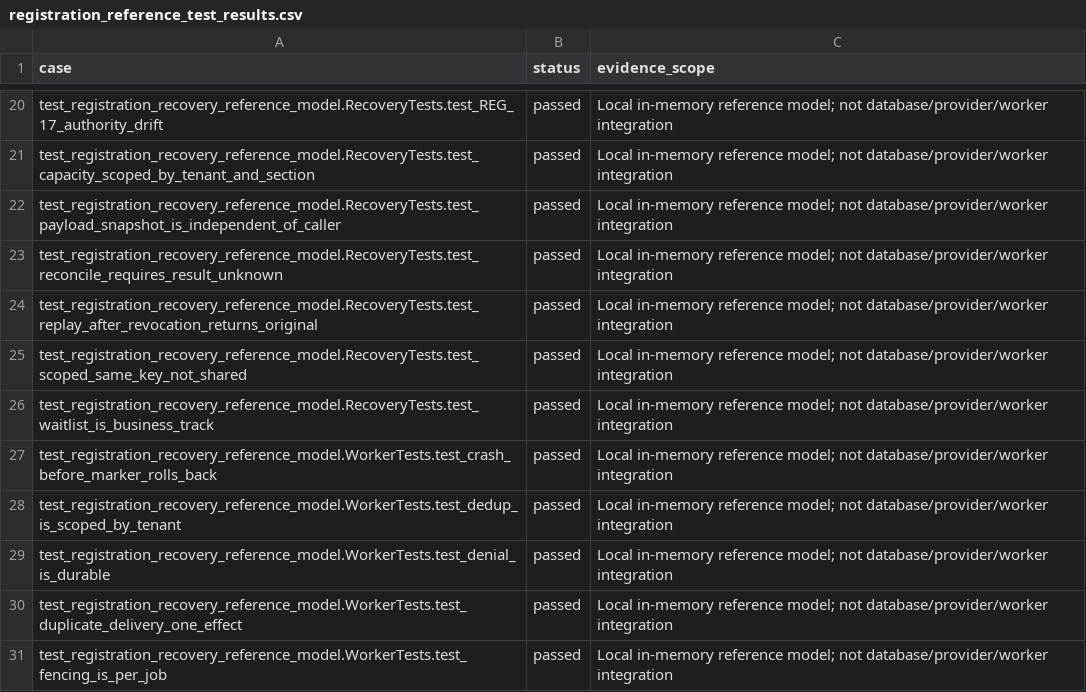
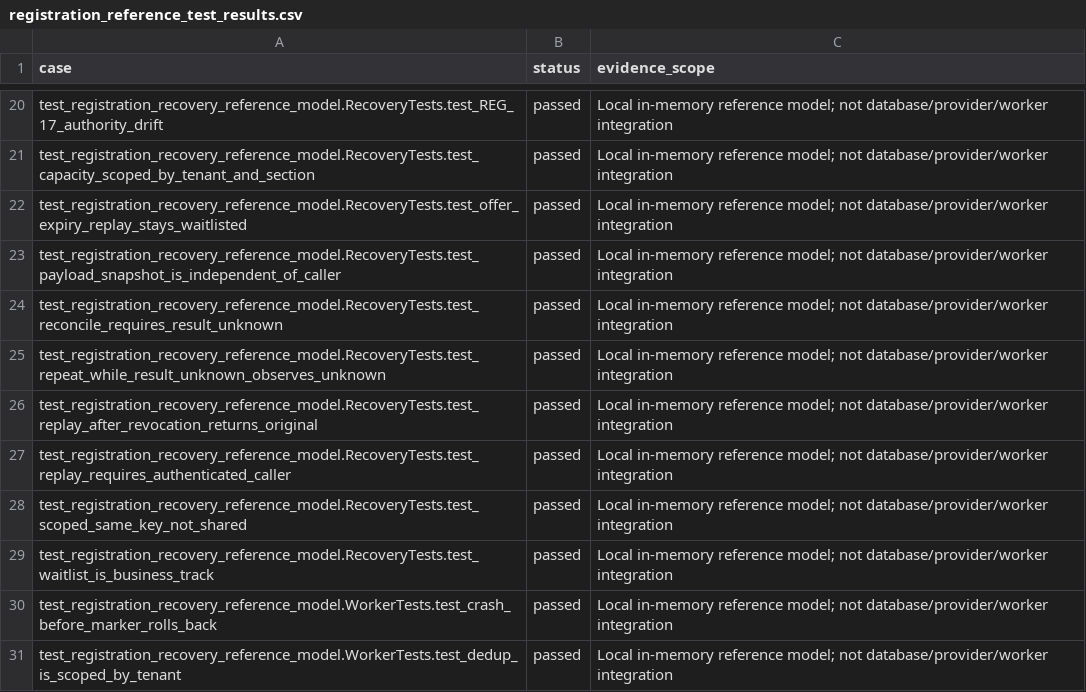
Before and after one commit to harrisonjrubin7-cmyk/semester, a CSV file: docs/architecture/workflow-engine-v2/reference-model/registration_reference_test_results.csv, drawn as a sheet; only a part is shown, gaps mark what is left out; the shorter side is filled out with more unchanged rows; the diff names each change by its address in the sheet, - before the commit and + after, or states it on an @@ line.

```diff
--- a/docs/architecture/workflow-engine-v2/reference-model/registration_reference_test_results.csv
+++ b/docs/architecture/workflow-engine-v2/reference-model/registration_reference_test_results.csv
+row 22: test_registration_recovery_reference_model.RecoveryTests.test_offer_expiry_replay_stays_waitlisted | passed | Local in-memory reference model; not database/provider/worker integration
+row 25: test_registration_recovery_reference_model.RecoveryTests.test_repeat_while_result_unknown_observes_unknown | passed | Local in-memory reference model; not database/provider/worker integration
+row 27: test_registration_recovery_reference_model.RecoveryTests.test_replay_requires_authenticated_caller | passed | Local in-memory reference model; not database/provider/worker integration
```
Also changed, not shown: 3 other files.
